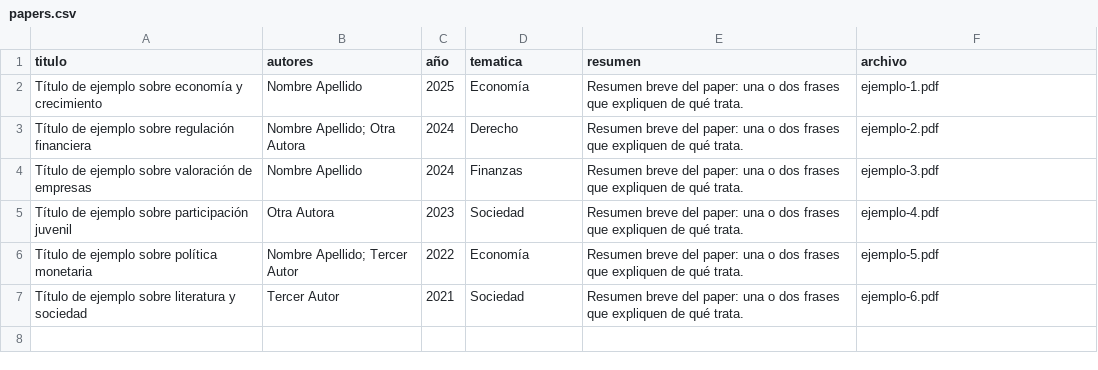
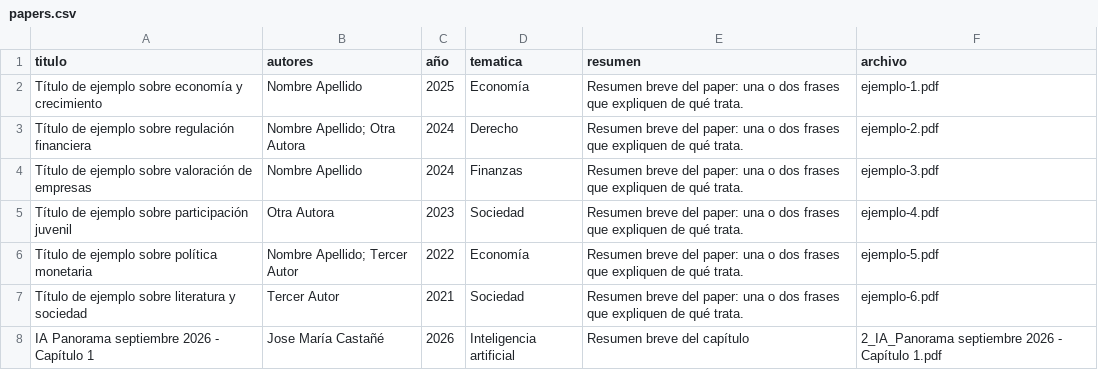
Before and after one commit to pazsanchezteran-wq/papersjosemariacastane, a CSV file: papers.csv, drawn as a sheet.

Commit message:
Update papers.csv

```diff
--- a/papers.csv
+++ b/papers.csv
@@ -7 +7,2 @@ titulo,autores,año,tematica,resumen,archivo
 "Título de ejemplo sobre literatura y sociedad","Tercer Autor",2021,Sociedad,"Resumen breve del paper: una o dos frases que expliquen de qué trata.",ejemplo-6.pdf
+"IA Panorama septiembre 2026 - Capítulo 1","Jose María Castañé",2026,Inteligencia artificial,"Resumen breve del capítulo","2_IA_Panorama septiembre 2026 - Capítulo 1.pdf"
```
